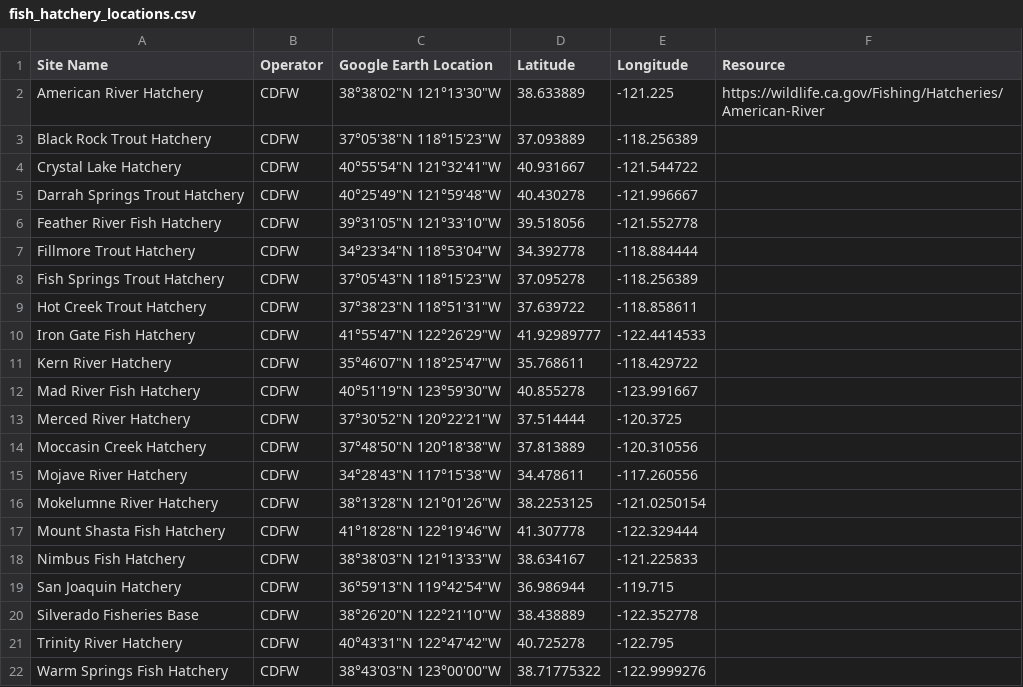
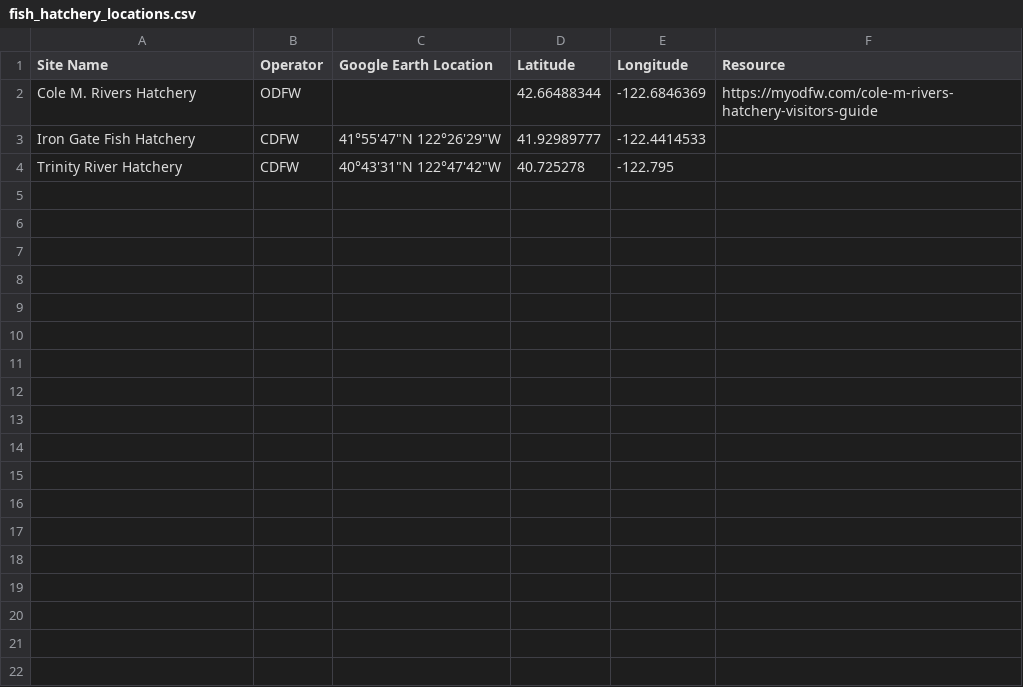
Before and after one commit to Klamath-SDM/klamath-map, a CSV file: data-raw/fish_hatchery_locations.csv, drawn as a sheet; removed rows and columns are numbered as before the commit, all else as after; the diff names each change by its address in the sheet, - before the commit and + after, or states it on an @@ line.

Commit message:
adds hatchery framework with click function to get more info

```diff
--- a/data-raw/fish_hatchery_locations.csv
+++ b/data-raw/fish_hatchery_locations.csv
-row 2: American River Hatchery | CDFW | 38°38'02"N 121°13'30"W | 38.633889 | -121.225 | https://wildlife.ca.gov/Fishing/Hatcheries/American-River
-row 3: Black Rock Trout Hatchery | CDFW | 37°05'38"N 118°15'23"W | 37.093889 | -118.256389
-row 4: Crystal Lake Hatchery | CDFW | 40°55'54"N 121°32'41"W | 40.931667 | -121.544722
-row 5: Darrah Springs Trout Hatchery | CDFW | 40°25'49"N 121°59'48"W | 40.430278 | -121.996667
-row 6: Feather River Fish Hatchery | CDFW | 39°31'05"N 121°33'10"W | 39.518056 | -121.552778
-row 7: Fillmore Trout Hatchery | CDFW | 34°23'34"N 118°53'04"W | 34.392778 | -118.884444
-row 8: Fish Springs Trout Hatchery | CDFW | 37°05'43"N 118°15'23"W | 37.095278 | -118.256389
-row 9: Hot Creek Trout Hatchery | CDFW | 37°38'23"N 118°51'31"W | 37.639722 | -118.858611
+row 2: Cole M. Rivers Hatchery | ODFW |  | 42.66488344 | -122.6846369 | https://myodfw.com/cole-m-rivers-hatchery-visitors-guide
-row 11: Kern River Hatchery | CDFW | 35°46'07"N 118°25'47"W | 35.768611 | -118.429722
-row 12: Mad River Fish Hatchery | CDFW | 40°51'19"N 123°59'30"W | 40.855278 | -123.991667
-row 13: Merced River Hatchery | CDFW | 37°30'52"N 120°22'21"W | 37.514444 | -120.3725
-row 14: Moccasin Creek Hatchery | CDFW | 37°48'50"N 120°18'38"W | 37.813889 | -120.310556
-row 15: Mojave River Hatchery | CDFW | 34°28'43"N 117°15'38"W | 34.478611 | -117.260556
-row 16: Mokelumne River Hatchery | CDFW | 38°13'28"N 121°01'26"W | 38.2253125 | -121.0250154
-row 17: Mount Shasta Fish Hatchery | CDFW | 41°18'28"N 122°19'46"W | 41.307778 | -122.329444
-row 18: Nimbus Fish Hatchery | CDFW | 38°38'03"N 121°13'33"W | 38.634167 | -121.225833
-row 19: San Joaquin Hatchery | CDFW | 36°59'13"N 119°42'54"W | 36.986944 | -119.715
-row 20: Silverado Fisheries Base | CDFW | 38°26'20"N 122°21'10"W | 38.438889 | -122.352778
-row 22: Warm Springs Fish Hatchery | CDFW | 38°43'03"N 123°00'00"W | 38.71775322 | -122.9999276
```
Also changed, not shown: 3 other files.
